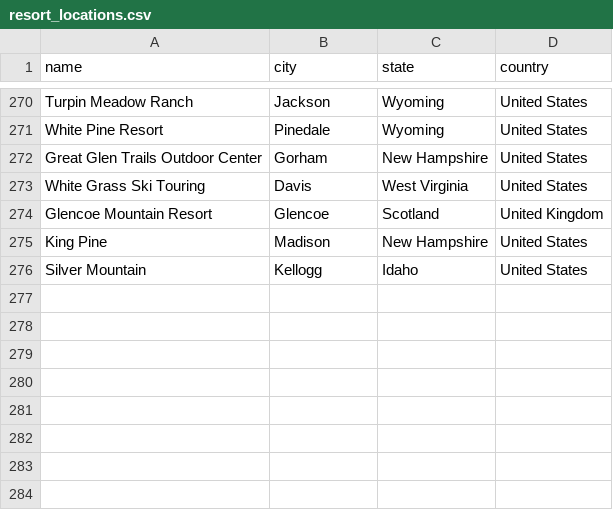
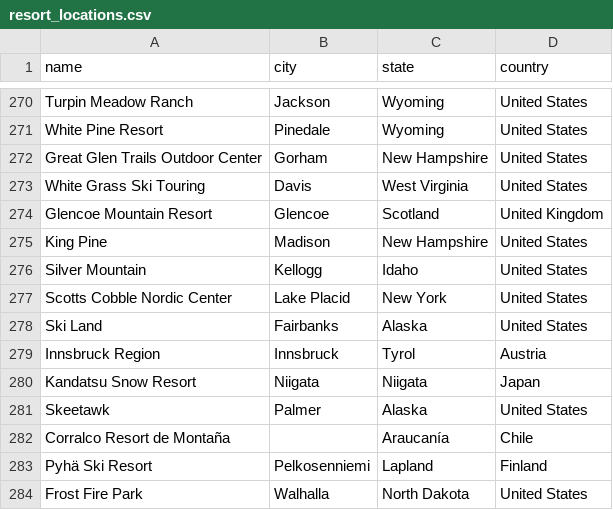
Before and after one commit to jonathanstelman/indy-explorer, a CSV file: data/resort_locations.csv, drawn as a sheet; only a part is shown, gaps mark what is left out.

```diff
--- a/data/resort_locations.csv
+++ b/data/resort_locations.csv
@@ -276 +276,9 @@ King Pine,Madison,New Hampshire,United States
 Silver Mountain,Kellogg,Idaho,United States
+Scotts Cobble Nordic Center,Lake Placid,New York,United States
+Ski Land,Fairbanks,Alaska,United States
+Innsbruck Region,Innsbruck,Tyrol,Austria
+Kandatsu Snow Resort,Niigata,Niigata,Japan
+Skeetawk,Palmer,Alaska,United States
+Corralco Resort de Montaña,,Araucanía,Chile
+Pyhä Ski Resort,Pelkosenniemi,Lapland,Finland
+Frost Fire Park,Walhalla,North Dakota,United States
```
Also changed, not shown: data/resort_id_map.csv, 12 other files.
